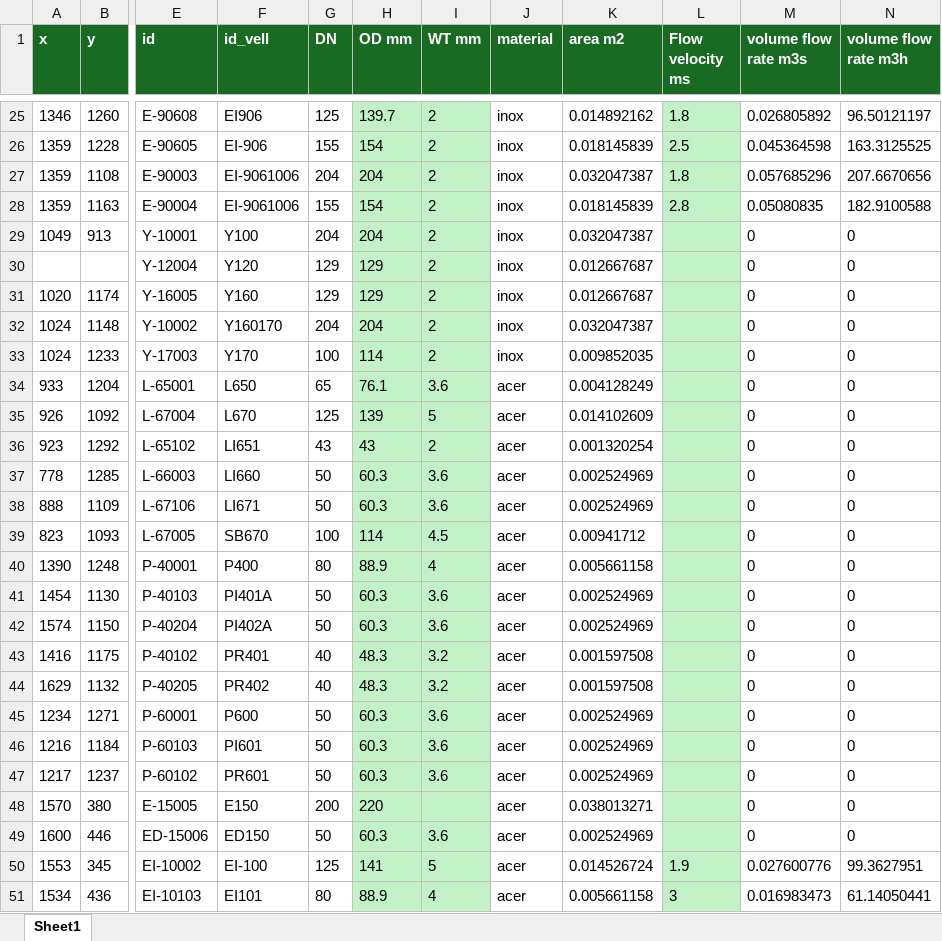
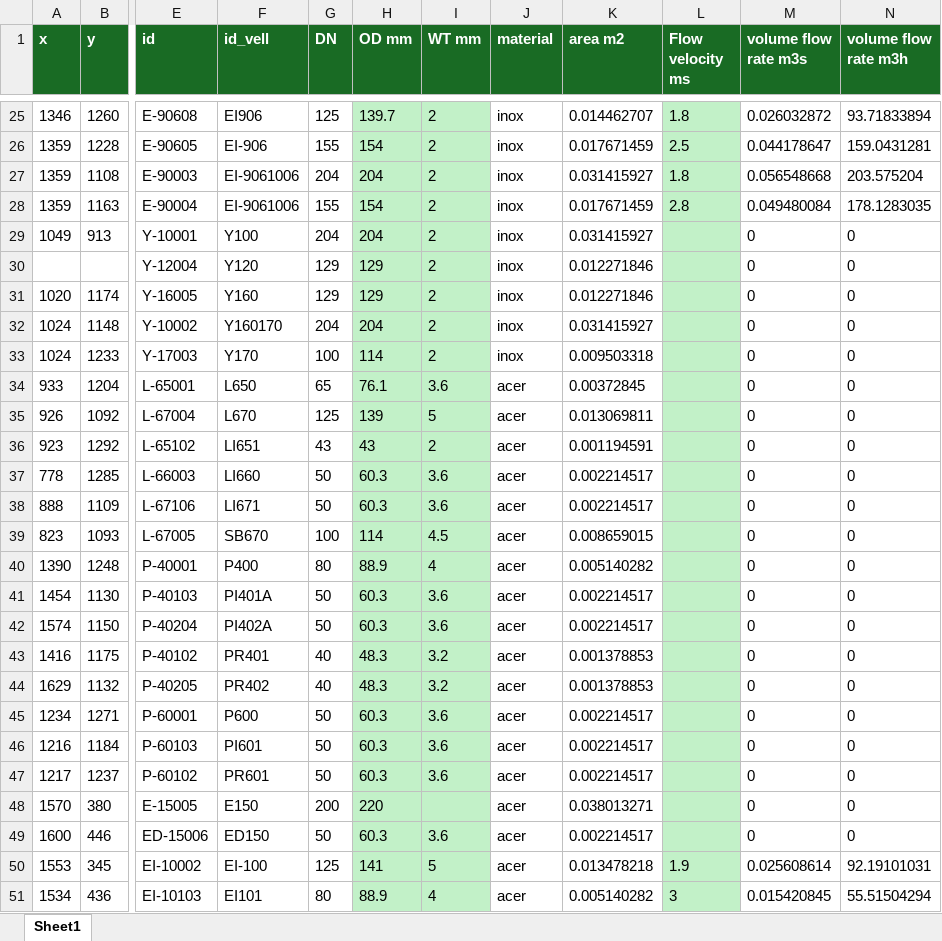
Before and after one commit to LeoDaVinci16/sxs, an Excel workbook: data/punts/punts-mesura-at.xlsx, sheet Sheet1, drawn as a sheet; only a part is shown, gaps mark what is left out; values as stored, in another font and other column widths than the file's, no borders; the diff covers the shown part only; the diff names each change by its address in the sheet, - before the commit and + after, or states it on an @@ line.

```diff
--- a/data/punts/punts-mesura-at.xlsx (sheet Sheet1)
+++ b/data/punts/punts-mesura-at.xlsx (sheet Sheet1)
-K25 (area m2): 0.014892162
+K25 (area m2): 0.014462707
-M25 (volume flow rate m3s): 0.026805892
+M25 (volume flow rate m3s): 0.026032872
-N25 (volume flow rate m3h): 96.50121197
+N25 (volume flow rate m3h): 93.71833894
-K26 (area m2): 0.018145839
+K26 (area m2): 0.017671459
-M26 (volume flow rate m3s): 0.045364598
+M26 (volume flow rate m3s): 0.044178647
-N26 (volume flow rate m3h): 163.3125525
+N26 (volume flow rate m3h): 159.0431281
-K27 (area m2): 0.032047387
+K27 (area m2): 0.031415927
-M27 (volume flow rate m3s): 0.057685296
+M27 (volume flow rate m3s): 0.056548668
-N27 (volume flow rate m3h): 207.6670656
+N27 (volume flow rate m3h): 203.575204
-K28 (area m2): 0.018145839
+K28 (area m2): 0.017671459
-M28 (volume flow rate m3s): 0.05080835
+M28 (volume flow rate m3s): 0.049480084
-N28 (volume flow rate m3h): 182.9100588
+N28 (volume flow rate m3h): 178.1283035
-K29 (area m2): 0.032047387
+K29 (area m2): 0.031415927
-K30:K31 (area m2): 0.012667687
+K30:K31 (area m2): 0.012271846
-K32 (area m2): 0.032047387
+K32 (area m2): 0.031415927
-K33 (area m2): 0.009852035
+K33 (area m2): 0.009503318
-K34 (area m2): 0.004128249
+K34 (area m2): 0.00372845
-K35 (area m2): 0.014102609
+K35 (area m2): 0.013069811
-K36 (area m2): 0.001320254
+K36 (area m2): 0.001194591
-K37:K38 (area m2): 0.002524969
+K37:K38 (area m2): 0.002214517
-K39 (area m2): 0.00941712
+K39 (area m2): 0.008659015
-K40 (area m2): 0.005661158
+K40 (area m2): 0.005140282
-K41:K42 (area m2): 0.002524969
+K41:K42 (area m2): 0.002214517
-K43:K44 (area m2): 0.001597508
+K43:K44 (area m2): 0.001378853
-K45:K47 (area m2): 0.002524969
+K45:K47 (area m2): 0.002214517
-K49 (area m2): 0.002524969
+K49 (area m2): 0.002214517
-K50 (area m2): 0.014526724
+K50 (area m2): 0.013478218
-M50 (volume flow rate m3s): 0.027600776
+M50 (volume flow rate m3s): 0.025608614
-N50 (volume flow rate m3h): 99.3627951
+N50 (volume flow rate m3h): 92.19101031
-K51 (area m2): 0.005661158
+K51 (area m2): 0.005140282
-M51 (volume flow rate m3s): 0.016983473
+M51 (volume flow rate m3s): 0.015420845
-N51 (volume flow rate m3h): 61.14050441
+N51 (volume flow rate m3h): 55.51504294
```
Also changed, not shown: 73 edited cells elsewhere in this sheet, formulas that keep their value, data/sankey/sankey_nodes-at.xlsx, 6 other files.
